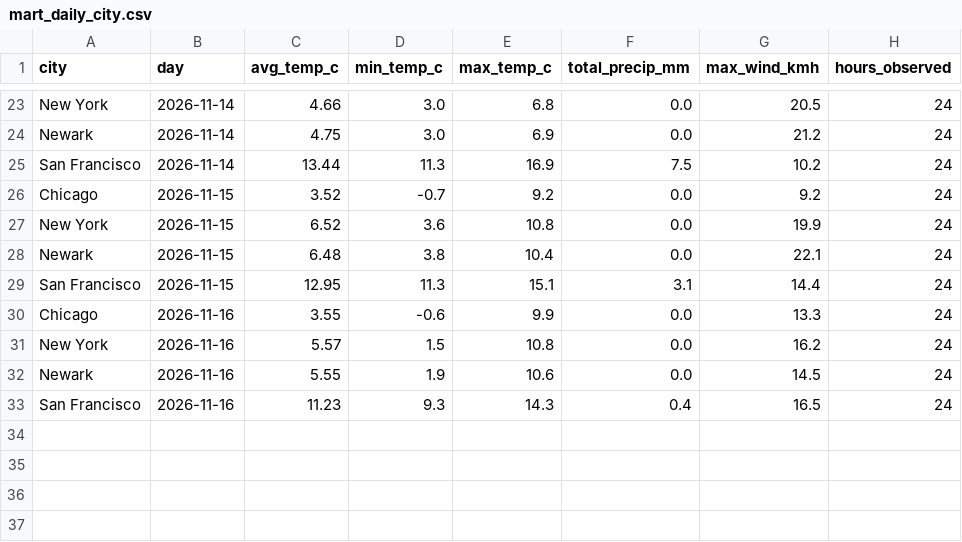
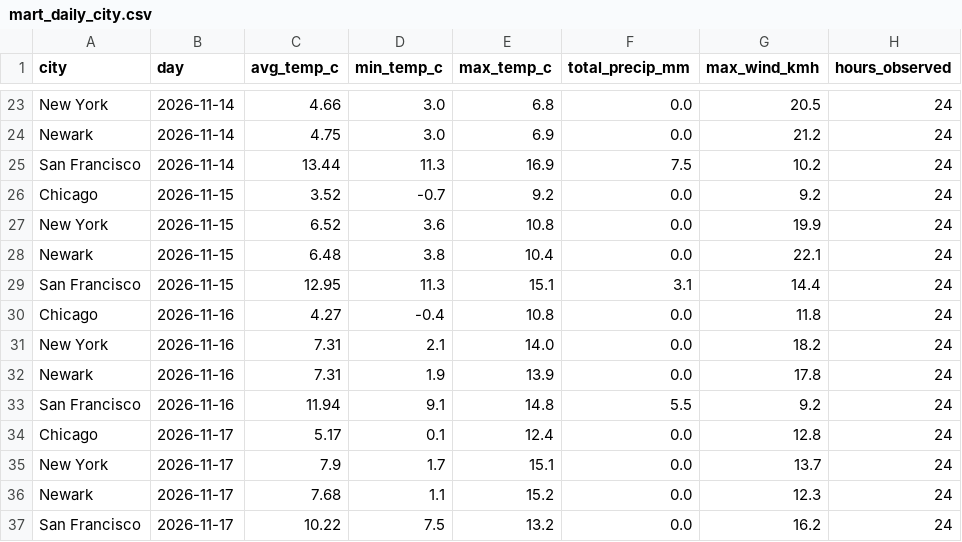
Before and after one commit to vinithaappanna/weather-warehouse, a CSV file: data/mart_daily_city.csv, drawn as a sheet; only a part is shown, gaps mark what is left out.

```diff
--- a/data/mart_daily_city.csv
+++ b/data/mart_daily_city.csv
@@ -29,5 +29,9 @@ Newark,2026-11-15,6.48,3.8,10.4,0.0,22.1,24
 San Francisco,2026-11-15,12.95,11.3,15.1,3.1,14.4,24
-Chicago,2026-11-16,3.55,-0.6,9.9,0.0,13.3,24
-New York,2026-11-16,5.57,1.5,10.8,0.0,16.2,24
-Newark,2026-11-16,5.55,1.9,10.6,0.0,14.5,24
-San Francisco,2026-11-16,11.23,9.3,14.3,0.4,16.5,24
+Chicago,2026-11-16,4.27,-0.4,10.8,0.0,11.8,24
+New York,2026-11-16,7.31,2.1,14.0,0.0,18.2,24
+Newark,2026-11-16,7.31,1.9,13.9,0.0,17.8,24
+San Francisco,2026-11-16,11.94,9.1,14.8,5.5,9.2,24
+Chicago,2026-11-17,5.17,0.1,12.4,0.0,12.8,24
+New York,2026-11-17,7.9,1.7,15.1,0.0,13.7,24
+Newark,2026-11-17,7.68,1.1,15.2,0.0,12.3,24
+San Francisco,2026-11-17,10.22,7.5,13.2,0.0,16.2,24
```
Also changed, not shown: 2 other files.
